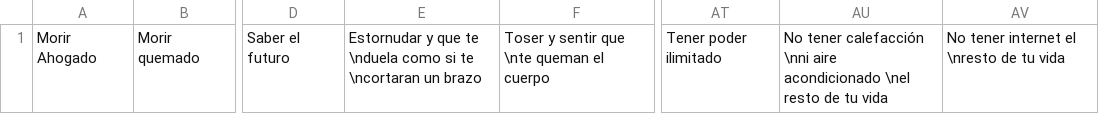
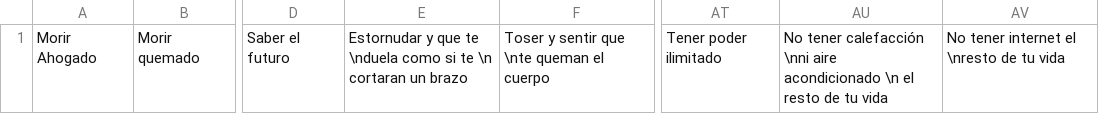
Before and after one commit to Dixper/dixper-sdk-plugin-samples, a CSV file: src/halloween/assets/rather-options.csv, drawn as a sheet; only a part is shown, gaps mark what is left out; the diff names each change by its address in the sheet, - before the commit and + after, or states it on an @@ line.

Commit message:
updates

```diff
--- a/src/halloween/assets/rather-options.csv
+++ b/src/halloween/assets/rather-options.csv
-E1: …si te \ncortaran un brazo
+E1: …si te \n cortaran un brazo
-AU1: …aire acondicionado \nel resto de…
+AU1: …aire acondicionado \n el resto de…
```
